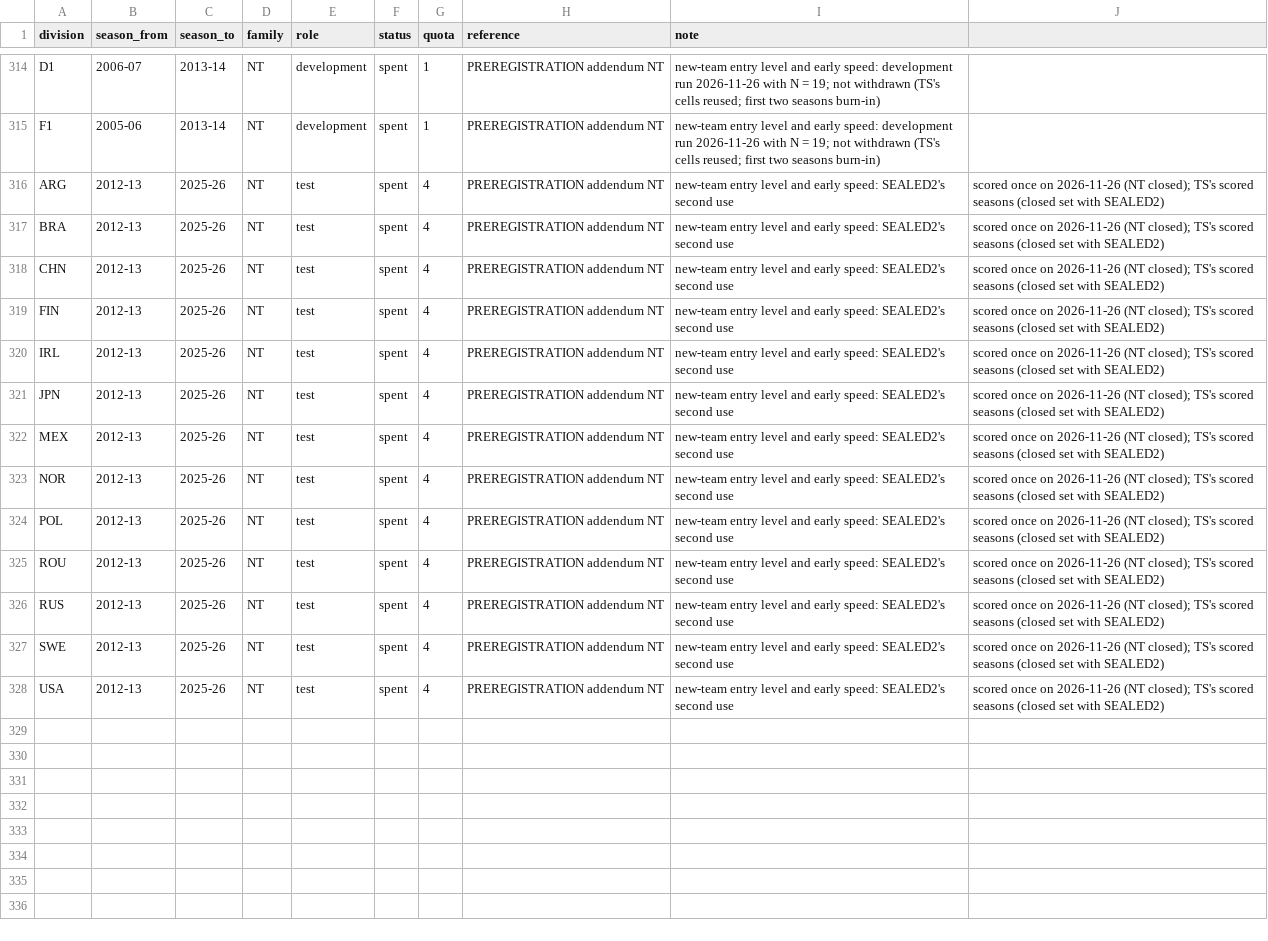
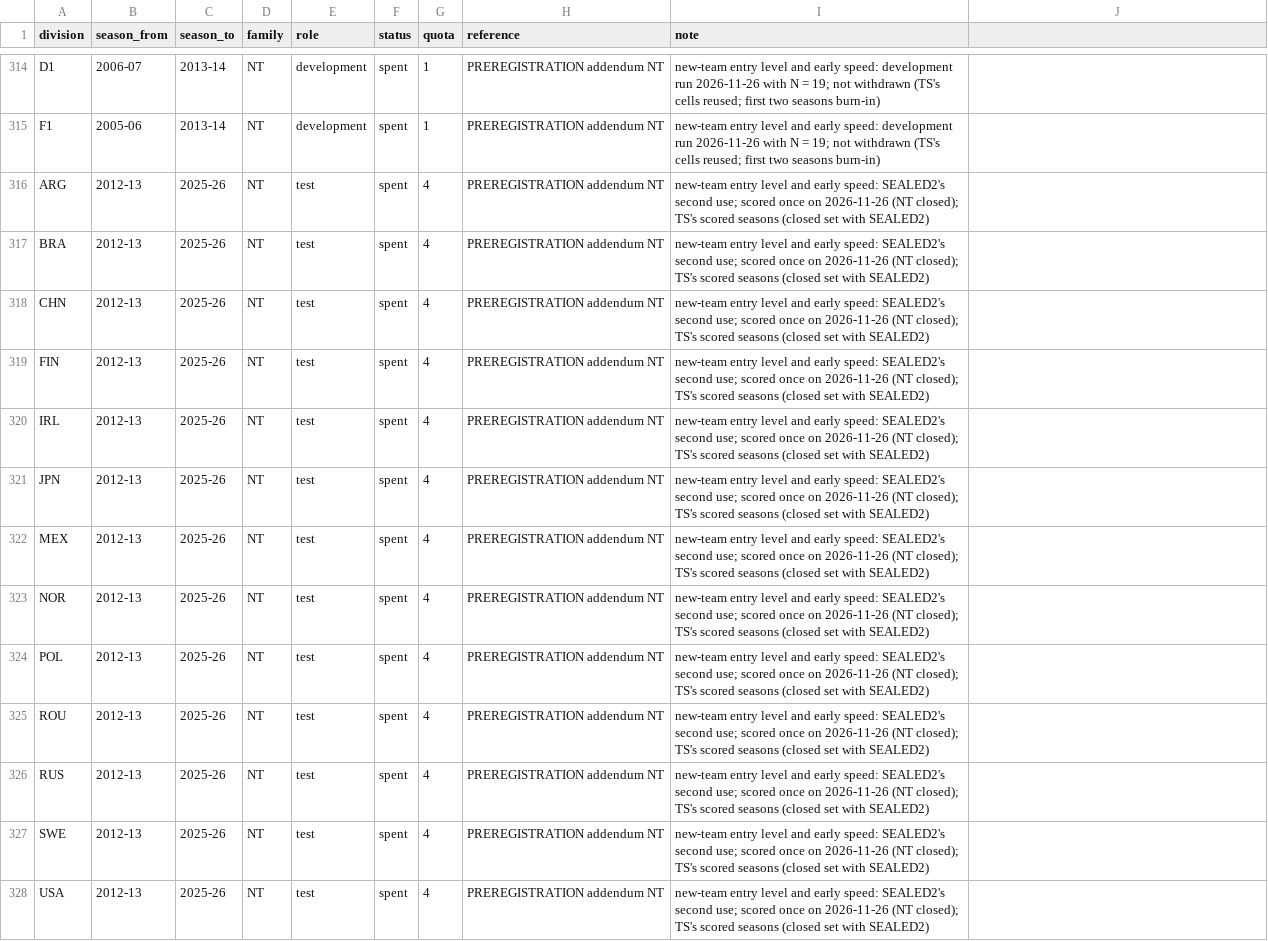
Before and after one commit to 26lenkalaa/TaBet, a CSV file: soccer (premier league)/docs/data_ledger.csv, drawn as a sheet; only a part is shown, gaps mark what is left out.

```diff
--- a/soccer (premier league)/docs/data_ledger.csv
+++ b/soccer (premier league)/docs/data_ledger.csv
@@ -315,14 +315,14 @@ D1,2006-07,2013-14,NT,development,spent,1,PREREGISTRATION addendum NT,new-team e
 F1,2005-06,2013-14,NT,development,spent,1,PREREGISTRATION addendum NT,new-team entry level and early speed: development run 2026-11-26 with N = 19; not withdrawn (TS's cells reused; first two seasons burn-in)
-ARG,2012-13,2025-26,NT,test,spent,4,PREREGISTRATION addendum NT,new-team entry level and early speed: SEALED2's second use, scored once on 2026-11-26 (NT closed); TS's scored seasons (closed set with SEALED2)
-BRA,2012-13,2025-26,NT,test,spent,4,PREREGISTRATION addendum NT,new-team entry level and early speed: SEALED2's second use, scored once on 2026-11-26 (NT closed); TS's scored seasons (closed set with SEALED2)
-CHN,2012-13,2025-26,NT,test,spent,4,PREREGISTRATION addendum NT,new-team entry level and early speed: SEALED2's second use, scored once on 2026-11-26 (NT closed); TS's scored seasons (closed set with SEALED2)
-FIN,2012-13,2025-26,NT,test,spent,4,PREREGISTRATION addendum NT,new-team entry level and early speed: SEALED2's second use, scored once on 2026-11-26 (NT closed); TS's scored seasons (closed set with SEALED2)
-IRL,2012-13,2025-26,NT,test,spent,4,PREREGISTRATION addendum NT,new-team entry level and early speed: SEALED2's second use, scored once on 2026-11-26 (NT closed); TS's scored seasons (closed set with SEALED2)
-JPN,2012-13,2025-26,NT,test,spent,4,PREREGISTRATION addendum NT,new-team entry level and early speed: SEALED2's second use, scored once on 2026-11-26 (NT closed); TS's scored seasons (closed set with SEALED2)
-MEX,2012-13,2025-26,NT,test,spent,4,PREREGISTRATION addendum NT,new-team entry level and early speed: SEALED2's second use, scored once on 2026-11-26 (NT closed); TS's scored seasons (closed set with SEALED2)
-NOR,2012-13,2025-26,NT,test,spent,4,PREREGISTRATION addendum NT,new-team entry level and early speed: SEALED2's second use, scored once on 2026-11-26 (NT closed); TS's scored seasons (closed set with SEALED2)
-POL,2012-13,2025-26,NT,test,spent,4,PREREGISTRATION addendum NT,new-team entry level and early speed: SEALED2's second use, scored once on 2026-11-26 (NT closed); TS's scored seasons (closed set with SEALED2)
-ROU,2012-13,2025-26,NT,test,spent,4,PREREGISTRATION addendum NT,new-team entry level and early speed: SEALED2's second use, scored once on 2026-11-26 (NT closed); TS's scored seasons (closed set with SEALED2)
-RUS,2012-13,2025-26,NT,test,spent,4,PREREGISTRATION addendum NT,new-team entry level and early speed: SEALED2's second use, scored once on 2026-11-26 (NT closed); TS's scored seasons (closed set with SEALED2)
-SWE,2012-13,2025-26,NT,test,spent,4,PREREGISTRATION addendum NT,new-team entry level and early speed: SEALED2's second use, scored once on 2026-11-26 (NT closed); TS's scored seasons (closed set with SEALED2)
-USA,2012-13,2025-26,NT,test,spent,4,PREREGISTRATION addendum NT,new-team entry level and early speed: SEALED2's second use, scored once on 2026-11-26 (NT closed); TS's scored seasons (closed set with SEALED2)
+ARG,2012-13,2025-26,NT,test,spent,4,PREREGISTRATION addendum NT,new-team entry level and early speed: SEALED2's second use; scored once on 2026-11-26 (NT closed); TS's scored seasons (closed set with SEALED2)
+BRA,2012-13,2025-26,NT,test,spent,4,PREREGISTRATION addendum NT,new-team entry level and early speed: SEALED2's second use; scored once on 2026-11-26 (NT closed); TS's scored seasons (closed set with SEALED2)
+CHN,2012-13,2025-26,NT,test,spent,4,PREREGISTRATION addendum NT,new-team entry level and early speed: SEALED2's second use; scored once on 2026-11-26 (NT closed); TS's scored seasons (closed set with SEALED2)
+FIN,2012-13,2025-26,NT,test,spent,4,PREREGISTRATION addendum NT,new-team entry level and early speed: SEALED2's second use; scored once on 2026-11-26 (NT closed); TS's scored seasons (closed set with SEALED2)
+IRL,2012-13,2025-26,NT,test,spent,4,PREREGISTRATION addendum NT,new-team entry level and early speed: SEALED2's second use; scored once on 2026-11-26 (NT closed); TS's scored seasons (closed set with SEALED2)
+JPN,2012-13,2025-26,NT,test,spent,4,PREREGISTRATION addendum NT,new-team entry level and early speed: SEALED2's second use; scored once on 2026-11-26 (NT closed); TS's scored seasons (closed set with SEALED2)
+MEX,2012-13,2025-26,NT,test,spent,4,PREREGISTRATION addendum NT,new-team entry level and early speed: SEALED2's second use; scored once on 2026-11-26 (NT closed); TS's scored seasons (closed set with SEALED2)
+NOR,2012-13,2025-26,NT,test,spent,4,PREREGISTRATION addendum NT,new-team entry level and early speed: SEALED2's second use; scored once on 2026-11-26 (NT closed); TS's scored seasons (closed set with SEALED2)
+POL,2012-13,2025-26,NT,test,spent,4,PREREGISTRATION addendum NT,new-team entry level and early speed: SEALED2's second use; scored once on 2026-11-26 (NT closed); TS's scored seasons (closed set with SEALED2)
+ROU,2012-13,2025-26,NT,test,spent,4,PREREGISTRATION addendum NT,new-team entry level and early speed: SEALED2's second use; scored once on 2026-11-26 (NT closed); TS's scored seasons (closed set with SEALED2)
+RUS,2012-13,2025-26,NT,test,spent,4,PREREGISTRATION addendum NT,new-team entry level and early speed: SEALED2's second use; scored once on 2026-11-26 (NT closed); TS's scored seasons (closed set with SEALED2)
+SWE,2012-13,2025-26,NT,test,spent,4,PREREGISTRATION addendum NT,new-team entry level and early speed: SEALED2's second use; scored once on 2026-11-26 (NT closed); TS's scored seasons (closed set with SEALED2)
+USA,2012-13,2025-26,NT,test,spent,4,PREREGISTRATION addendum NT,new-team entry level and early speed: SEALED2's second use; scored once on 2026-11-26 (NT closed); TS's scored seasons (closed set with SEALED2)
```
